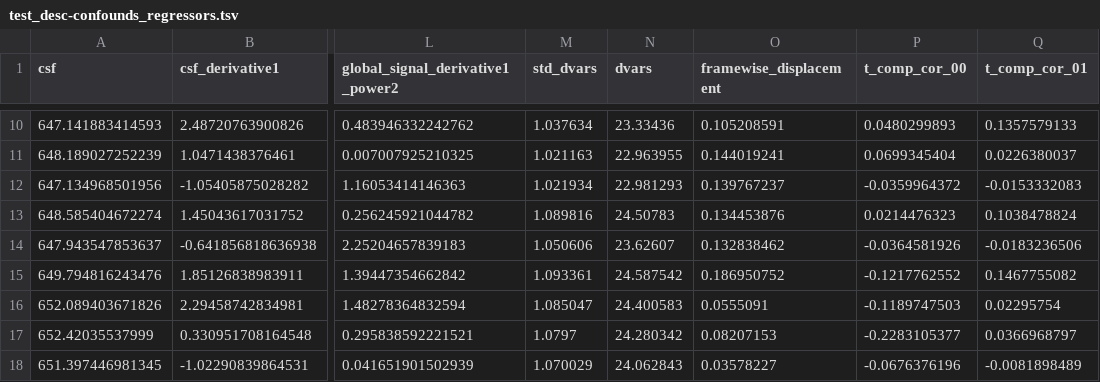
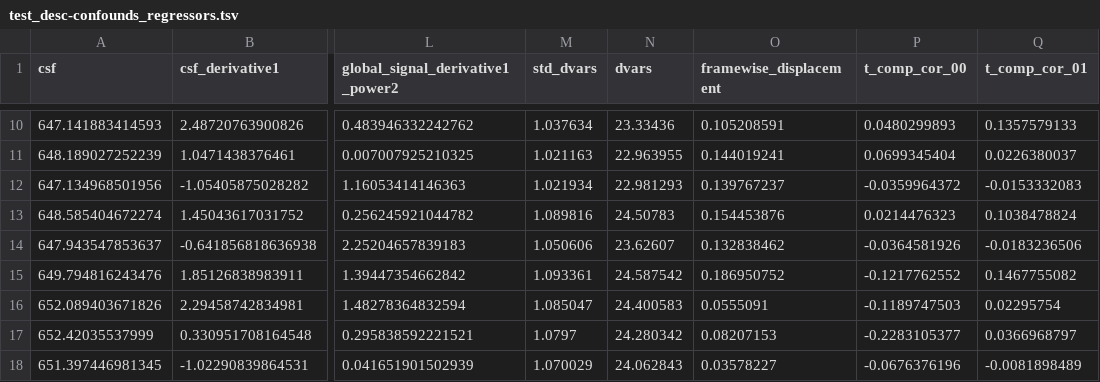
Before and after one commit to SIMEXP/load_confounds, a TSV file: load_confounds/data/test_desc-confounds_regressors.tsv, drawn as a sheet; only a part is shown, gaps mark what is left out; the diff names each change by its address in the sheet, - before the commit and + after, or states it on an @@ line.

Commit message:
TEST add fd outlier maunally to test data
artificially creates continuous segments containing fewer than 5 volumes
improve test coverage

```diff
--- a/load_confounds/data/test_desc-confounds_regressors.tsv
+++ b/load_confounds/data/test_desc-confounds_regressors.tsv
-O13 (framewise_displacement): 0.134453876
+O13 (framewise_displacement): 0.154453876
```
Also changed, not shown: 3 other files.
